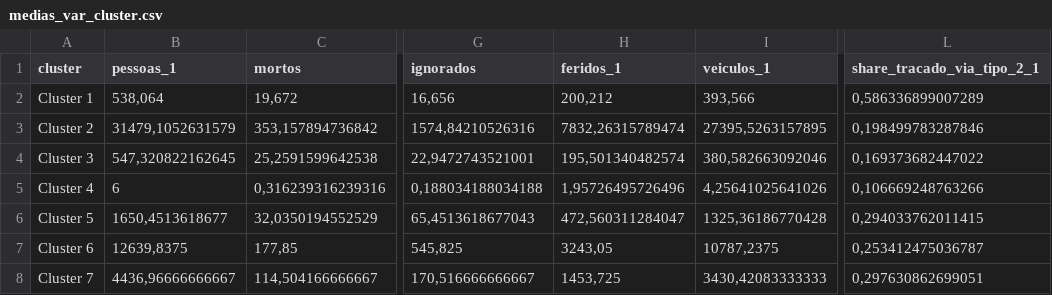
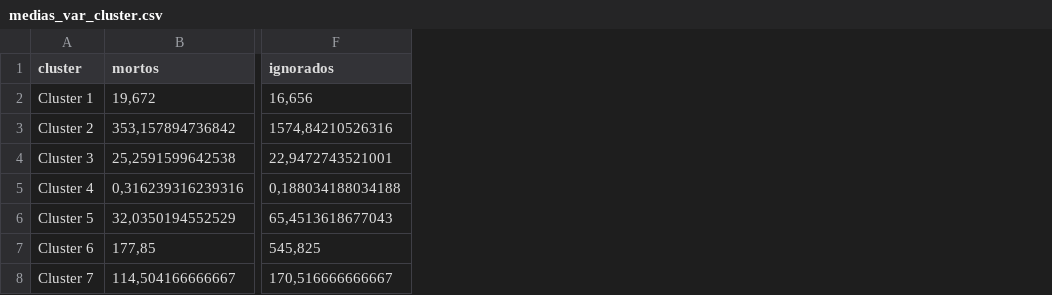
Before and after one commit to FelipeGBarreto/analise_cluster_acidentes_rodovias_federais, a CSV file: Bases geradas/medias_var_cluster.csv, drawn as a sheet; only a part is shown, gaps mark what is left out; the diff names each change by its address in the sheet, - before the commit and + after, or states it on an @@ line.

```diff
--- a/Bases geradas/medias_var_cluster.csv
+++ b/Bases geradas/medias_var_cluster.csv
-column B (pessoas_1), rows 2-8: 538,064 | 31479,1052631579 | 547,320822162645 | 6 | 1650,4513618677 | 12639,8375 | 4436,96666666667
-column H (feridos_1), rows 2-8: 200,212 | 7832,26315789474 | 195,501340482574 | 1,95726495726496 | 472,560311284047 | 3243,05 | 1453,725
-column I (veiculos_1), rows 2-8: 393,566 | 27395,5263157895 | 380,582663092046 | 4,25641025641026 | 1325,36186770428 | 10787,2375 | 3430,42083333333
-column L (share_tracado_via_tipo_2_1), rows 2-8: 0,586336899007289 | 0,198499783287846 | 0,169373682447022 | 0,106669248763266 | 0,294033762011415 | 0,253412475036787 | 0,297630862699051
```
Also changed, not shown: 14 other files.
